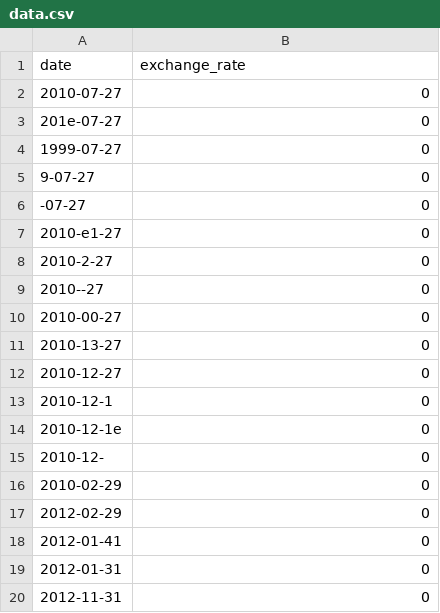
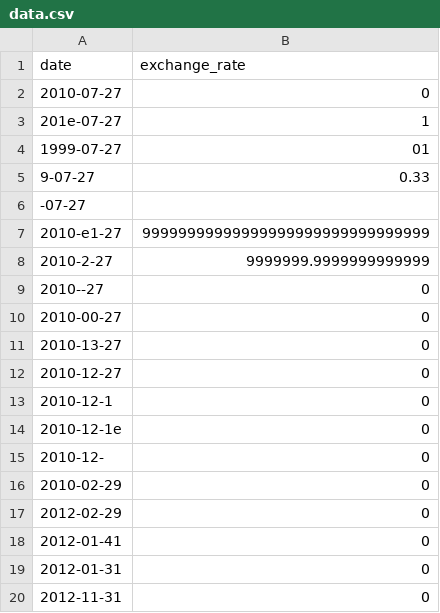
Before and after one commit to Roibos22/CPP, a CSV file: CPP_09/ex00/data.csv, drawn as a sheet.

Commit message:
feat: CPP_09_ex00 validate value done

```diff
--- a/CPP_09/ex00/data.csv
+++ b/CPP_09/ex00/data.csv
@@ -2,8 +2,8 @@ date,exchange_rate
 2010-07-27,0
-201e-07-27,0
-1999-07-27,0
-9-07-27,0
--07-27,0
-2010-e1-27,0
-2010-2-27,0
+201e-07-27,1
+1999-07-27,01
+9-07-27,0.33
+-07-27,
+2010-e1-27,99999999999999999999999999999999
+2010-2-27,9999999.9999999999999
 2010--27,0
```
Also changed, not shown: 4 other files.
